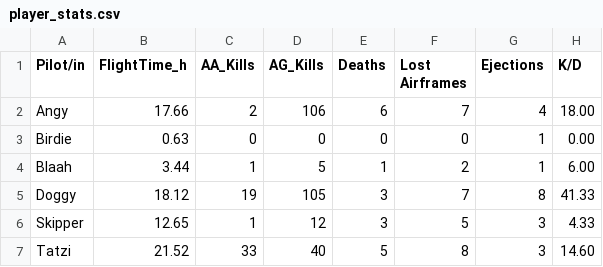
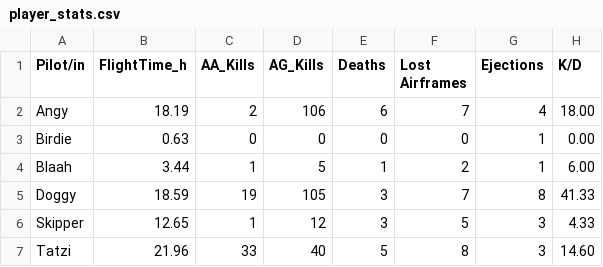
Before and after one commit to Ogeidkceurt/KCWebSta, a CSV file: docs/data/player_stats.csv, drawn as a sheet.

Commit message:
Update player_stats.csv

```diff
--- a/docs/data/player_stats.csv
+++ b/docs/data/player_stats.csv
@@ -1,7 +1,7 @@
 Pilot/in,FlightTime_h,AA_Kills,AG_Kills,Deaths,Lost Airframes,Ejections,K/D
-Angy,17.66,2,106,6,7,4,18.00
+Angy,18.19,2,106,6,7,4,18.00
 Birdie,0.63,0,0,0,0,1,0.00
 Blaah,3.44,1,5,1,2,1,6.00
-Doggy,18.12,19,105,3,7,8,41.33
+Doggy,18.59,19,105,3,7,8,41.33
 Skipper,12.65,1,12,3,5,3,4.33
-Tatzi,21.52,33,40,5,8,3,14.60
+Tatzi,21.96,33,40,5,8,3,14.60
```
